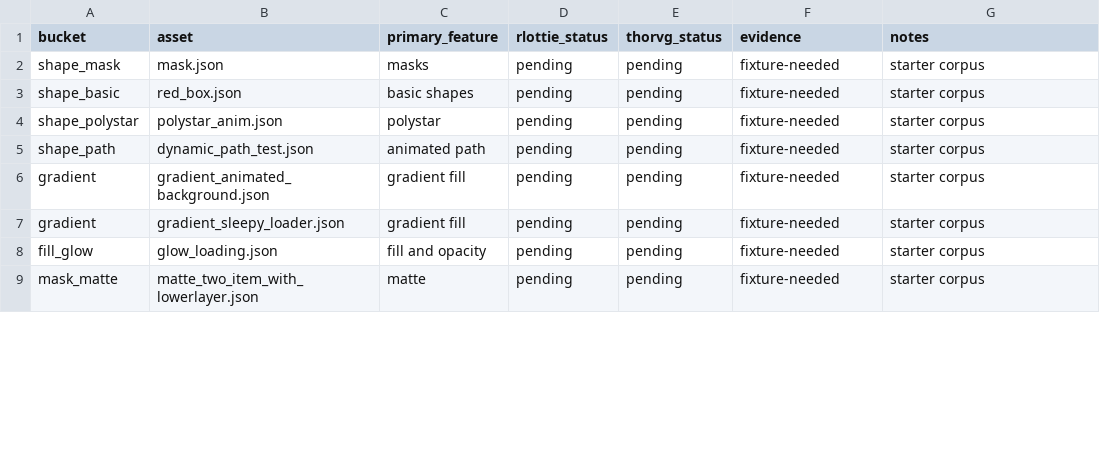
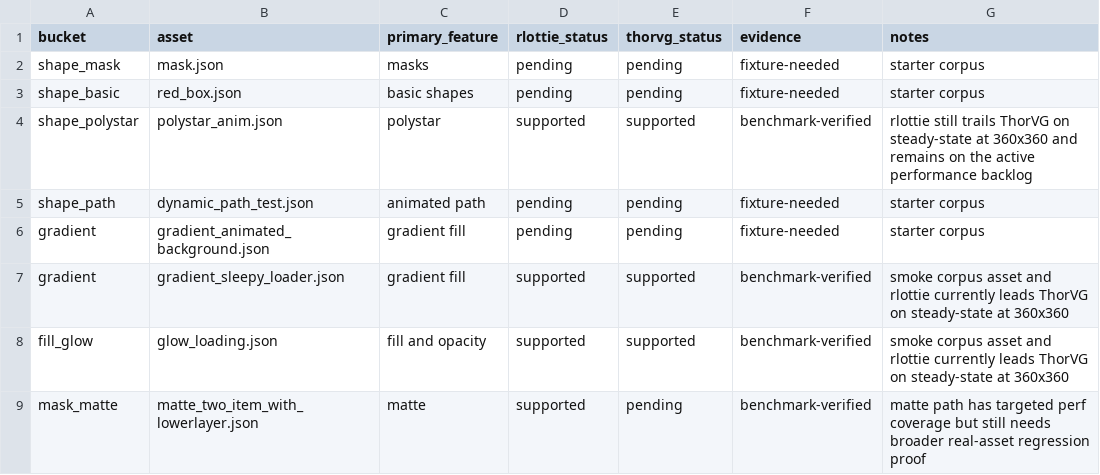
Before and after one commit to Samsung/rlottie, a CSV file: benchmarks/support_matrix_seed.csv, drawn as a sheet; only a part is shown; the diff covers the shown part only.

Commit message:
docs: refresh ThorVG backlog and benchmark status
Refresh the competition plan with the latest implemented compatibility work, current ThorVG smoke results, and the measured performance backlog. Record the current priority hotspots so future work stays anchored to world_locations matte cost and the remaining steady-state losses instead of speculative cleanup.\n\nUpdate the benchmark README and support matrix seed so the current heartbeat loop has an explicit task list, current support review, and benchmark-based status notes for the implemented features and smoke assets.

```diff
--- a/benchmarks/support_matrix_seed.csv
+++ b/benchmarks/support_matrix_seed.csv
@@ -3,7 +3,7 @@ shape_mask,mask.json,masks,pending,pending,fixture-needed,starter corpus
 shape_basic,red_box.json,basic shapes,pending,pending,fixture-needed,starter corpus
-shape_polystar,polystar_anim.json,polystar,pending,pending,fixture-needed,starter corpus
+shape_polystar,polystar_anim.json,polystar,supported,supported,benchmark-verified,rlottie still trails ThorVG on steady-state at 360x360 and remains on the active performance backlog
 shape_path,dynamic_path_test.json,animated path,pending,pending,fixture-needed,starter corpus
 gradient,gradient_animated_background.json,gradient fill,pending,pending,fixture-needed,starter corpus
-gradient,gradient_sleepy_loader.json,gradient fill,pending,pending,fixture-needed,starter corpus
-fill_glow,glow_loading.json,fill and opacity,pending,pending,fixture-needed,starter corpus
-mask_matte,matte_two_item_with_lowerlayer.json,matte,pending,pending,fixture-needed,starter corpus
+gradient,gradient_sleepy_loader.json,gradient fill,supported,supported,benchmark-verified,smoke corpus asset and rlottie currently leads ThorVG on steady-state at 360x360
+fill_glow,glow_loading.json,fill and opacity,supported,supported,benchmark-verified,smoke corpus asset and rlottie currently leads ThorVG on steady-state at 360x360
+mask_matte,matte_two_item_with_lowerlayer.json,matte,supported,pending,benchmark-verified,matte path has targeted perf coverage but still needs broader real-asset regression proof
```
Also changed, not shown: 5 added rows and 16 edited cells elsewhere in this file, 2 other files.
